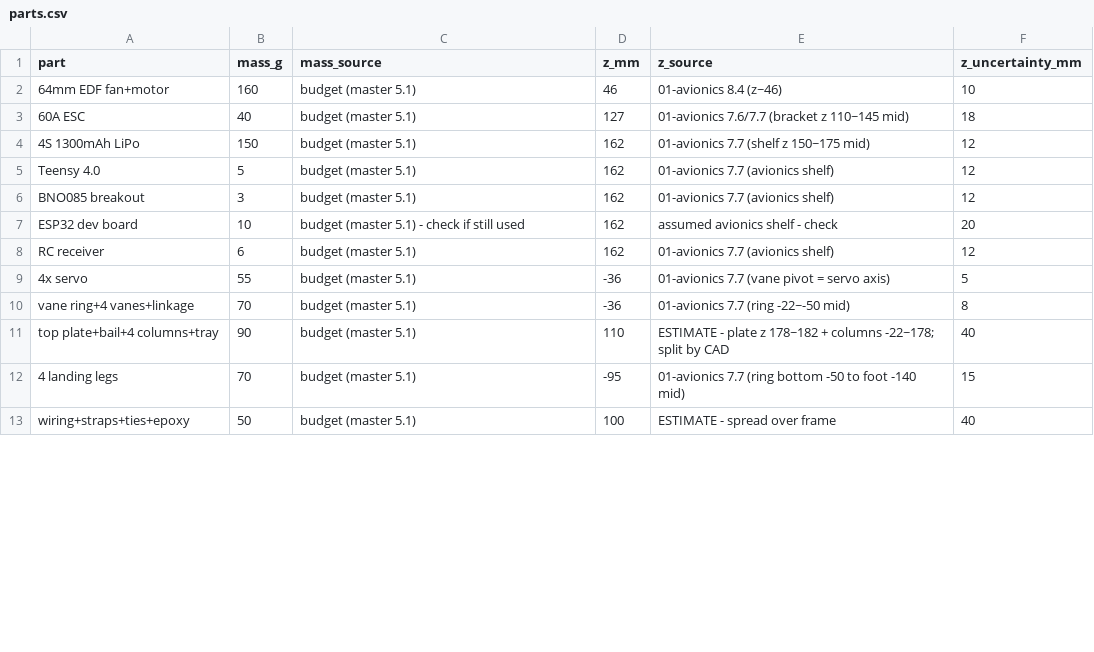
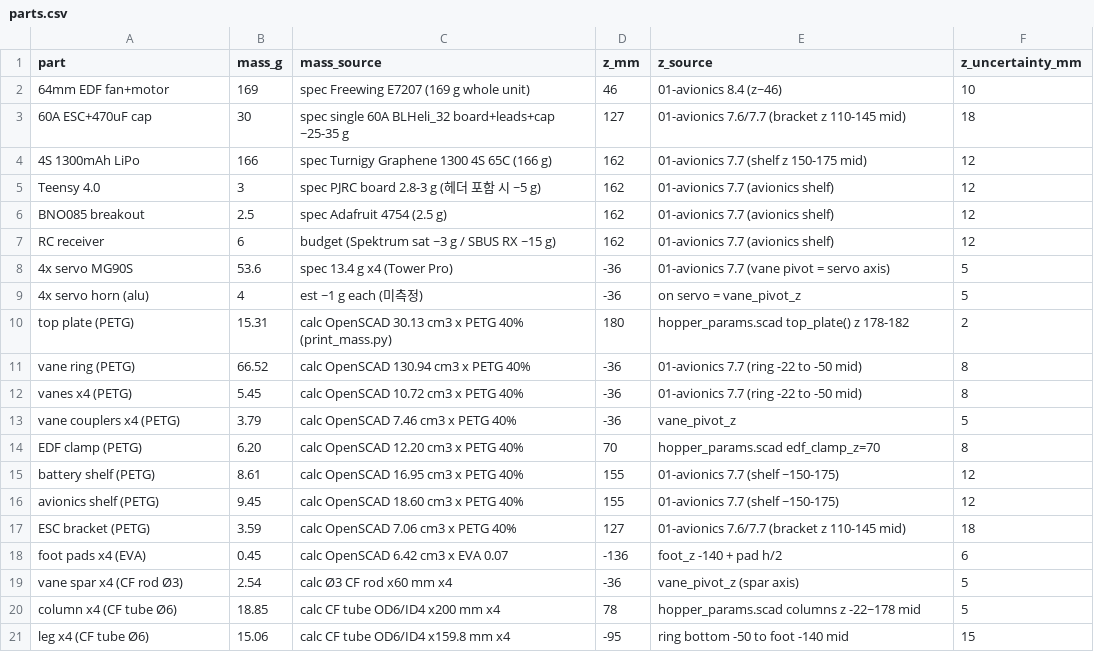
Before and after one commit to COSMOS-Aero-Engineering/COSMOS-TVC-Hopper, a CSV file: cad/cg/parts.csv, drawn as a sheet; only a part is shown; the shorter side is filled out with more unchanged rows; the diff covers the shown part only.

```diff
--- a/cad/cg/parts.csv
+++ b/cad/cg/parts.csv
@@ -1,12 +1,21 @@
 part,mass_g,mass_source,z_mm,z_source,z_uncertainty_mm
-64mm EDF fan+motor,160,budget (master 5.1),46,01-avionics 8.4 (z~46),10
-60A ESC,40,budget (master 5.1),127,01-avionics 7.6/7.7 (bracket z 110~145 mid),18
-4S 1300mAh LiPo,150,budget (master 5.1),162,01-avionics 7.7 (shelf z 150~175 mid),12
-Teensy 4.0,5,budget (master 5.1),162,01-avionics 7.7 (avionics shelf),12
-BNO085 breakout,3,budget (master 5.1),162,01-avionics 7.7 (avionics shelf),12
-ESP32 dev board,10,budget (master 5.1) - check if still used,162,assumed avionics shelf - check,20
-RC receiver,6,budget (master 5.1),162,01-avionics 7.7 (avionics shelf),12
-4x servo,55,budget (master 5.1),-36,01-avionics 7.7 (vane pivot = servo axis),5
-vane ring+4 vanes+linkage,70,budget (master 5.1),-36,01-avionics 7.7 (ring -22~-50 mid),8
-top plate+bail+4 columns+tray,90,budget (master 5.1),110,ESTIMATE - plate z 178~182 + columns -22~178; split by CAD,40
-4 landing legs,70,budget (master 5.1),-95,01-avionics 7.7 (ring bottom -50 to foot -140 mid),15
+64mm EDF fan+motor,169,"spec Freewing E7207 (169 g whole unit)",46,"01-avionics 8.4 (z~46)",10
+60A ESC+470uF cap,30,"spec single 60A BLHeli_32 board+leads+cap ~25-35 g",127,"01-avionics 7.6/7.7 (bracket z 110-145 mid)",18
+4S 1300mAh LiPo,166,"spec Turnigy Graphene 1300 4S 65C (166 g)",162,"01-avionics 7.7 (shelf z 150-175 mid)",12
+Teensy 4.0,3,"spec PJRC board 2.8-3 g (헤더 포함 시 ~5 g)",162,"01-avionics 7.7 (avionics shelf)",12
+BNO085 breakout,2.5,"spec Adafruit 4754 (2.5 g)",162,"01-avionics 7.7 (avionics shelf)",12
+RC receiver,6,"budget (Spektrum sat ~3 g / SBUS RX ~15 g)",162,"01-avionics 7.7 (avionics shelf)",12
+4x servo MG90S,53.6,"spec 13.4 g x4 (Tower Pro)",-36,"01-avionics 7.7 (vane pivot = servo axis)",5
+4x servo horn (alu),4,"est ~1 g each (미측정)",-36,"on servo = vane_pivot_z",5
+top plate (PETG),15.31,"calc OpenSCAD 30.13 cm3 x PETG 40% (print_mass.py)",180,"hopper_params.scad top_plate() z 178-182",2
+vane ring (PETG),66.52,"calc OpenSCAD 130.94 cm3 x PETG 40%",-36,"01-avionics 7.7 (ring -22 to -50 mid)",8
+vanes x4 (PETG),5.45,"calc OpenSCAD 10.72 cm3 x PETG 40%",-36,"01-avionics 7.7 (ring -22 to -50 mid)",8
+vane couplers x4 (PETG),3.79,"calc OpenSCAD 7.46 cm3 x PETG 40%",-36,"vane_pivot_z",5
+EDF clamp (PETG),6.20,"calc OpenSCAD 12.20 cm3 x PETG 40%",70,"hopper_params.scad edf_clamp_z=70",8
+battery shelf (PETG),8.61,"calc OpenSCAD 16.95 cm3 x PETG 40%",155,"01-avionics 7.7 (shelf ~150-175)",12
+avionics shelf (PETG),9.45,"calc OpenSCAD 18.60 cm3 x PETG 40%",155,"01-avionics 7.7 (shelf ~150-175)",12
+ESC bracket (PETG),3.59,"calc OpenSCAD 7.06 cm3 x PETG 40%",127,"01-avionics 7.6/7.7 (bracket z 110-145 mid)",18
+foot pads x4 (EVA),0.45,"calc OpenSCAD 6.42 cm3 x EVA 0.07",-136,"foot_z -140 + pad h/2",6
+vane spar x4 (CF rod Ø3),2.54,"calc Ø3 CF rod x60 mm x4",-36,"vane_pivot_z (spar axis)",5
+column x4 (CF tube Ø6),18.85,"calc CF tube OD6/ID4 x200 mm x4",78,"hopper_params.scad columns z -22~178 mid",5
+leg x4 (CF tube Ø6),15.06,"calc CF tube OD6/ID4 x159.8 mm x4",-95,"ring bottom -50 to foot -140 mid",15
```
Also changed, not shown: 1 added row and 1 removed row elsewhere in this file, 1 other file.
